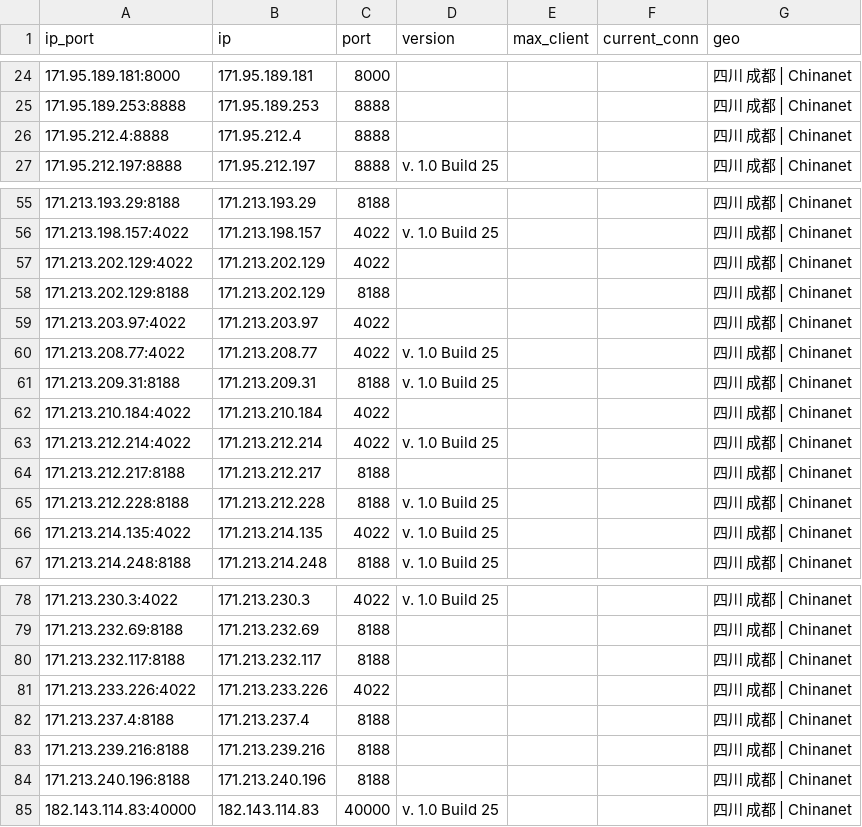
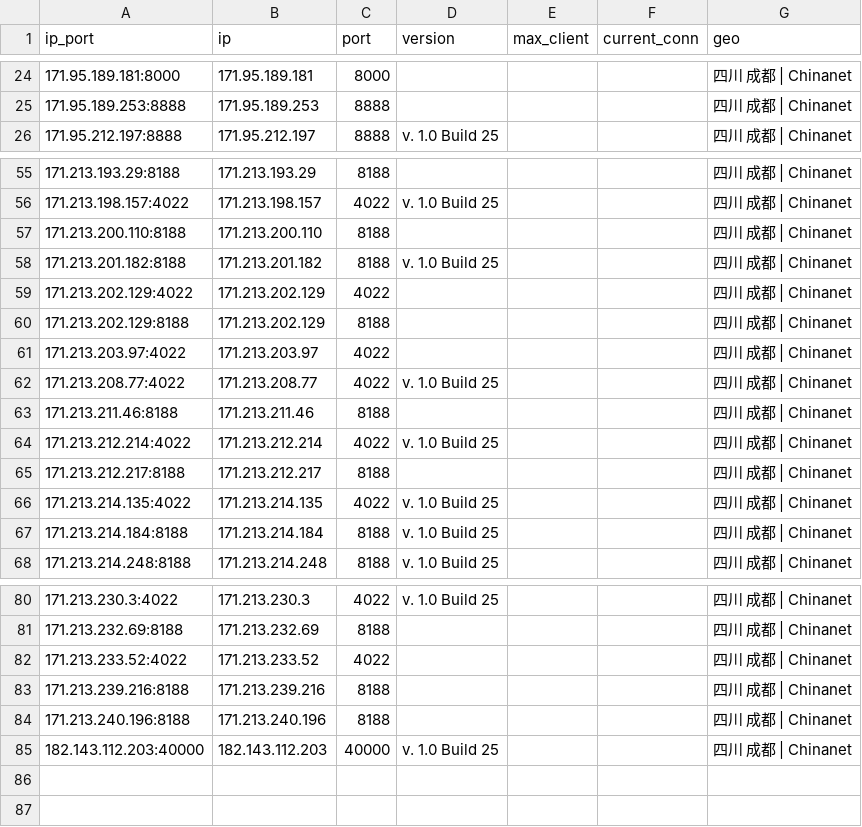
Before and after one commit to ykyfy1/scdx, a CSV file: ip/good_Sichuan_dianxin_result.csv, drawn as a sheet; only a part is shown, gaps mark what is left out; the diff covers the shown part only.

```diff
--- a/ip/good_Sichuan_dianxin_result.csv
+++ b/ip/good_Sichuan_dianxin_result.csv
@@ -25,3 +25,2 @@
 171.95.189.253:8888,171.95.189.253,8888,,,,四川 成都 | Chinanet
-171.95.212.4:8888,171.95.212.4,8888,,,,四川 成都 | Chinanet
 171.95.212.197:8888,171.95.212.197,8888,v. 1.0 Build 25,,,四川 成都 | Chinanet
@@ -56,2 +56,4 @@
 171.213.198.157:4022,171.213.198.157,4022,v. 1.0 Build 25,,,四川 成都 | Chinanet
+171.213.200.110:8188,171.213.200.110,8188,,,,四川 成都 | Chinanet
+171.213.201.182:8188,171.213.201.182,8188,v. 1.0 Build 25,,,四川 成都 | Chinanet
 171.213.202.129:4022,171.213.202.129,4022,,,,四川 成都 | Chinanet
@@ -60,8 +62,7 @@
 171.213.208.77:4022,171.213.208.77,4022,v. 1.0 Build 25,,,四川 成都 | Chinanet
-171.213.209.31:8188,171.213.209.31,8188,v. 1.0 Build 25,,,四川 成都 | Chinanet
-171.213.210.184:4022,171.213.210.184,4022,,,,四川 成都 | Chinanet
+171.213.211.46:8188,171.213.211.46,8188,,,,四川 成都 | Chinanet
 171.213.212.214:4022,171.213.212.214,4022,v. 1.0 Build 25,,,四川 成都 | Chinanet
 171.213.212.217:8188,171.213.212.217,8188,,,,四川 成都 | Chinanet
-171.213.212.228:8188,171.213.212.228,8188,v. 1.0 Build 25,,,四川 成都 | Chinanet
 171.213.214.135:4022,171.213.214.135,4022,v. 1.0 Build 25,,,四川 成都 | Chinanet
+171.213.214.184:8188,171.213.214.184,8188,v. 1.0 Build 25,,,四川 成都 | Chinanet
 171.213.214.248:8188,171.213.214.248,8188,v. 1.0 Build 25,,,四川 成都 | Chinanet
@@ -79,7 +81,5 @@
 171.213.232.69:8188,171.213.232.69,8188,,,,四川 成都 | Chinanet
-171.213.232.117:8188,171.213.232.117,8188,,,,四川 成都 | Chinanet
-171.213.233.226:4022,171.213.233.226,4022,,,,四川 成都 | Chinanet
-171.213.237.4:8188,171.213.237.4,8188,,,,四川 成都 | Chinanet
+171.213.233.52:4022,171.213.233.52,4022,,,,四川 成都 | Chinanet
 171.213.239.216:8188,171.213.239.216,8188,,,,四川 成都 | Chinanet
 171.213.240.196:8188,171.213.240.196,8188,,,,四川 成都 | Chinanet
-182.143.114.83:40000,182.143.114.83,40000,v. 1.0 Build 25,,,四川 成都 | Chinanet
+182.143.112.203:40000,182.143.112.203,40000,v. 1.0 Build 25,,,四川 成都 | Chinanet
```
Also changed, not shown: 10 added rows, 8 removed rows and 8 edited cells elsewhere in this file, 5 other files.
